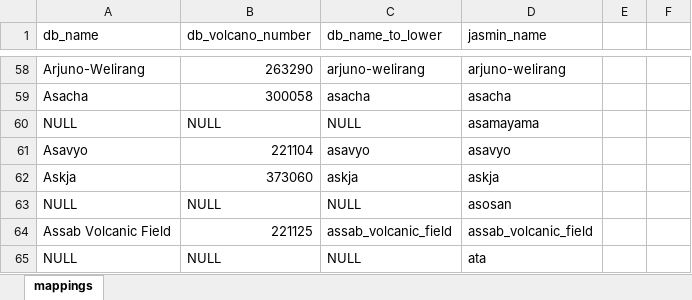
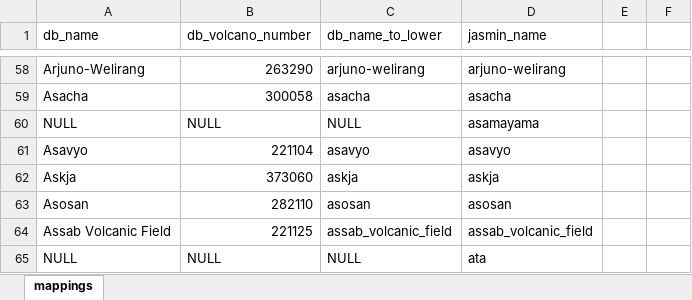
Before and after one commit to alejobeap/Archivos, an Excel workbook: mappings.xlsx, sheet mappings, drawn as a sheet; only a part is shown, gaps mark what is left out; values as stored, in another font and other column widths than the file's, no borders; removed rows and columns are numbered as before the commit, all else as after; the diff names each change by its address in the sheet, - before the commit and + after, or states it on an @@ line.

Commit message:
Add files via upload

```diff
--- a/mappings.xlsx (sheet mappings)
+++ b/mappings.xlsx (sheet mappings)
-row 63: NULL | NULL | NULL | asosan
+row 63: Asosan | 282110 | asosan | asosan
```
